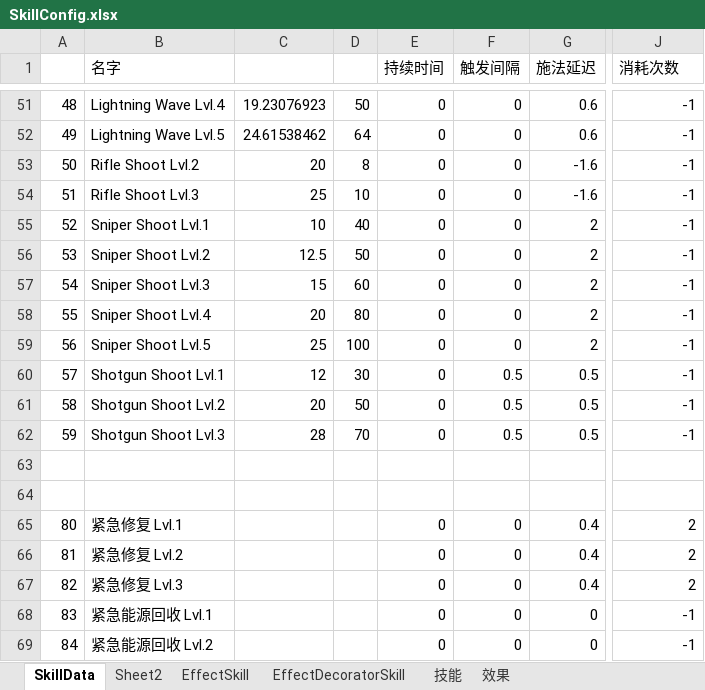
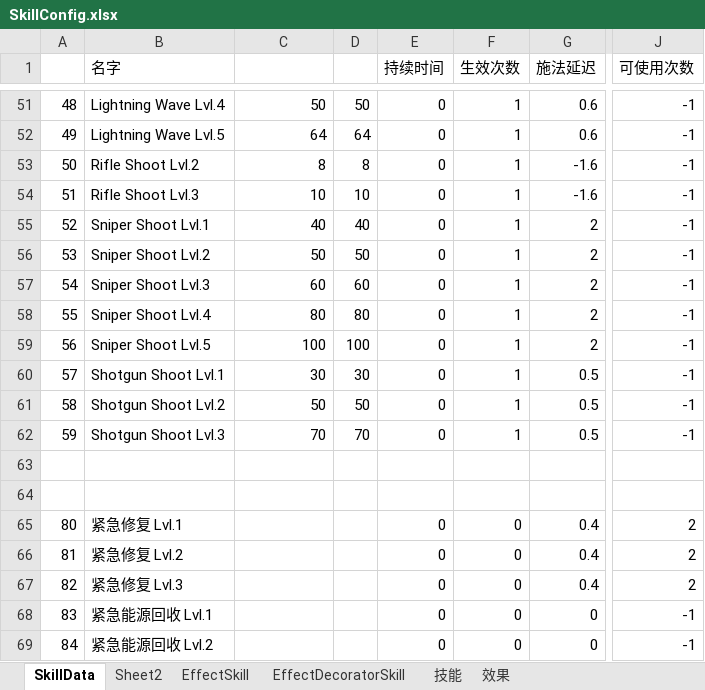
Before and after one commit to explosive-elephant-club/auto-chess, an Excel workbook: Assets/asoliddev - Auto Chess/Config/SkillConfig.xlsx, sheet SkillData, drawn as a sheet; only a part is shown, gaps mark what is left out; values as stored, in another font and other column widths than the file's, no borders; the diff covers the shown part only; the diff names each change by its address in the sheet, - before the commit and + after, or states it on an @@ line.

Commit message:
SKill re 3

```diff
--- a/Assets/asoliddev - Auto Chess/Config/SkillConfig.xlsx (sheet SkillData)
+++ b/Assets/asoliddev - Auto Chess/Config/SkillConfig.xlsx (sheet SkillData)
-F1: 触发间隔
+F1: 生效次数
-J1: 消耗次数
+J1: 可使用次数
-C51: 19.23076923
+C51: 50
-F51:F59 (生效次数): 0
+F51:F59 (生效次数): 1
-C52: 24.61538462
+C52: 64
-C53: 20
+C53: 8
-C54: 25
+C54: 10
-C55: 10
+C55: 40
-C56: 12.5
+C56: 50
-C57: 15
+C57: 60
-C58: 20
+C58: 80
-C59: 25
+C59: 100
-C60: 12
+C60: 30
-F60:F62 (生效次数): 0.5
+F60:F62 (生效次数): 1
-C61: 20
+C61: 50
-C62: 28
+C62: 70
```
Also changed, not shown: 108 edited cells elsewhere in this sheet, 37 other files.
